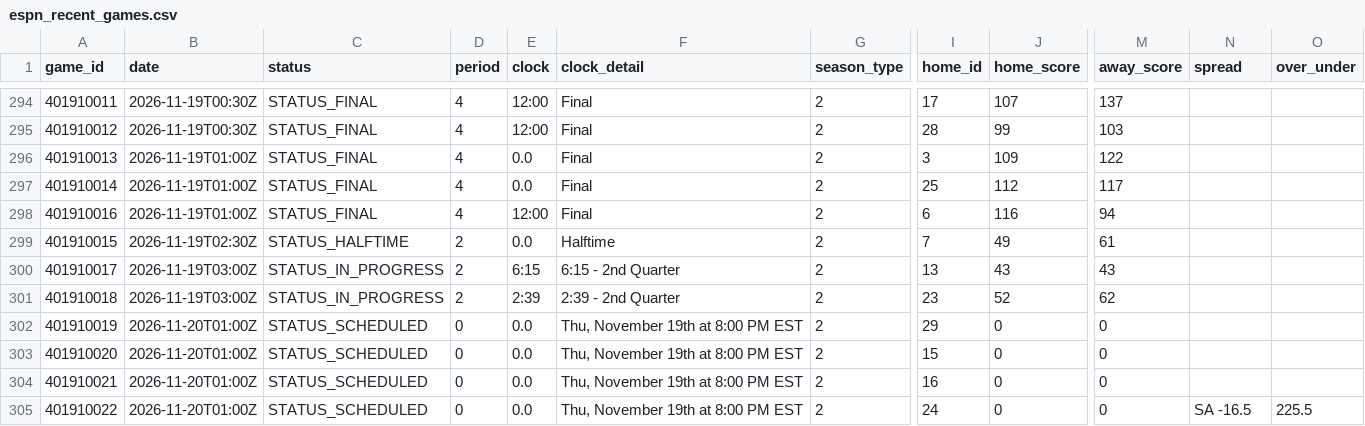
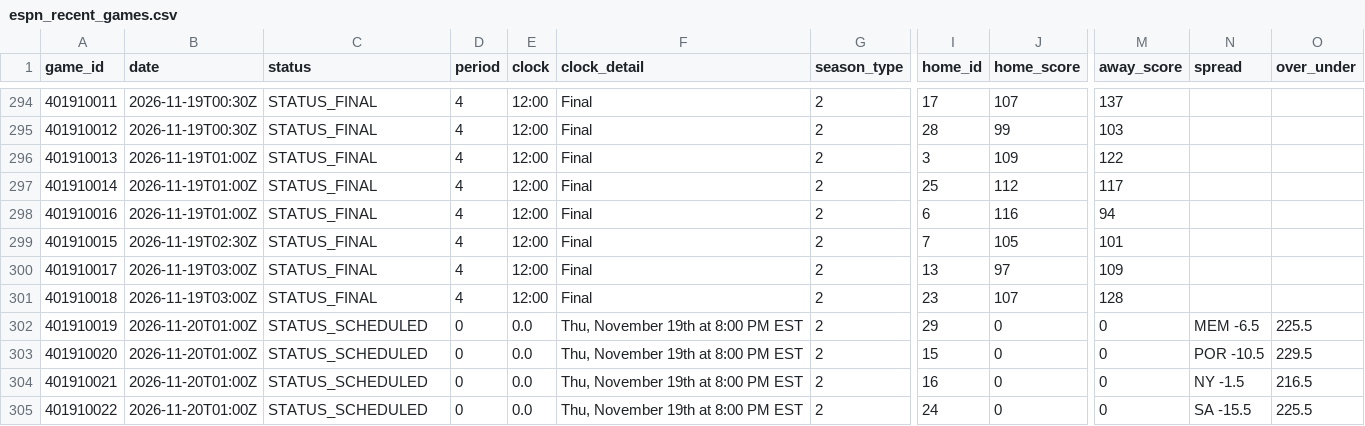
Before and after one commit to Thakky001/NBA, a CSV file: data/raw/espn_recent_games.csv, drawn as a sheet; only a part is shown, gaps mark what is left out; the diff names each change by its address in the sheet, - before the commit and + after, or states it on an @@ line.

```diff
--- a/data/raw/espn_recent_games.csv
+++ b/data/raw/espn_recent_games.csv
-E296:E297 (clock): 0.0
+E296:E297 (clock): 12:00
-C299 (status): STATUS_HALFTIME
+C299 (status): STATUS_FINAL
-D299:D301 (period): 2
+D299:D301 (period): 4
-E299 (clock): 0.0
+E299 (clock): 12:00
-F299 (clock_detail): Halftime
+F299 (clock_detail): Final
-J299 (home_score): 49
+J299 (home_score): 105
-M299 (away_score): 61
+M299 (away_score): 101
-C300:C301 (status): STATUS_IN_PROGRESS
+C300:C301 (status): STATUS_FINAL
-E300 (clock): 6:15
+E300 (clock): 12:00
-F300 (clock_detail): 6:15 - 2nd Quarter
+F300 (clock_detail): Final
-J300 (home_score): 43
+J300 (home_score): 97
-M300 (away_score): 43
+M300 (away_score): 109
-E301 (clock): 2:39
+E301 (clock): 12:00
-F301 (clock_detail): 2:39 - 2nd Quarter
+F301 (clock_detail): Final
-J301 (home_score): 52
+J301 (home_score): 107
-M301 (away_score): 62
+M301 (away_score): 128
-N302 (spread): (empty)
+N302 (spread): MEM -6.5
-O302 (over_under): (empty)
+O302 (over_under): 225.5
-N303 (spread): (empty)
+N303 (spread): POR -10.5
-O303 (over_under): (empty)
+O303 (over_under): 229.5
-N304 (spread): (empty)
+N304 (spread): NY -1.5
-O304 (over_under): (empty)
+O304 (over_under): 216.5
-N305 (spread): SA -16.5
+N305 (spread): SA -15.5
```
Also changed, not shown: data/raw/espn_standings.csv, 1 other file.
